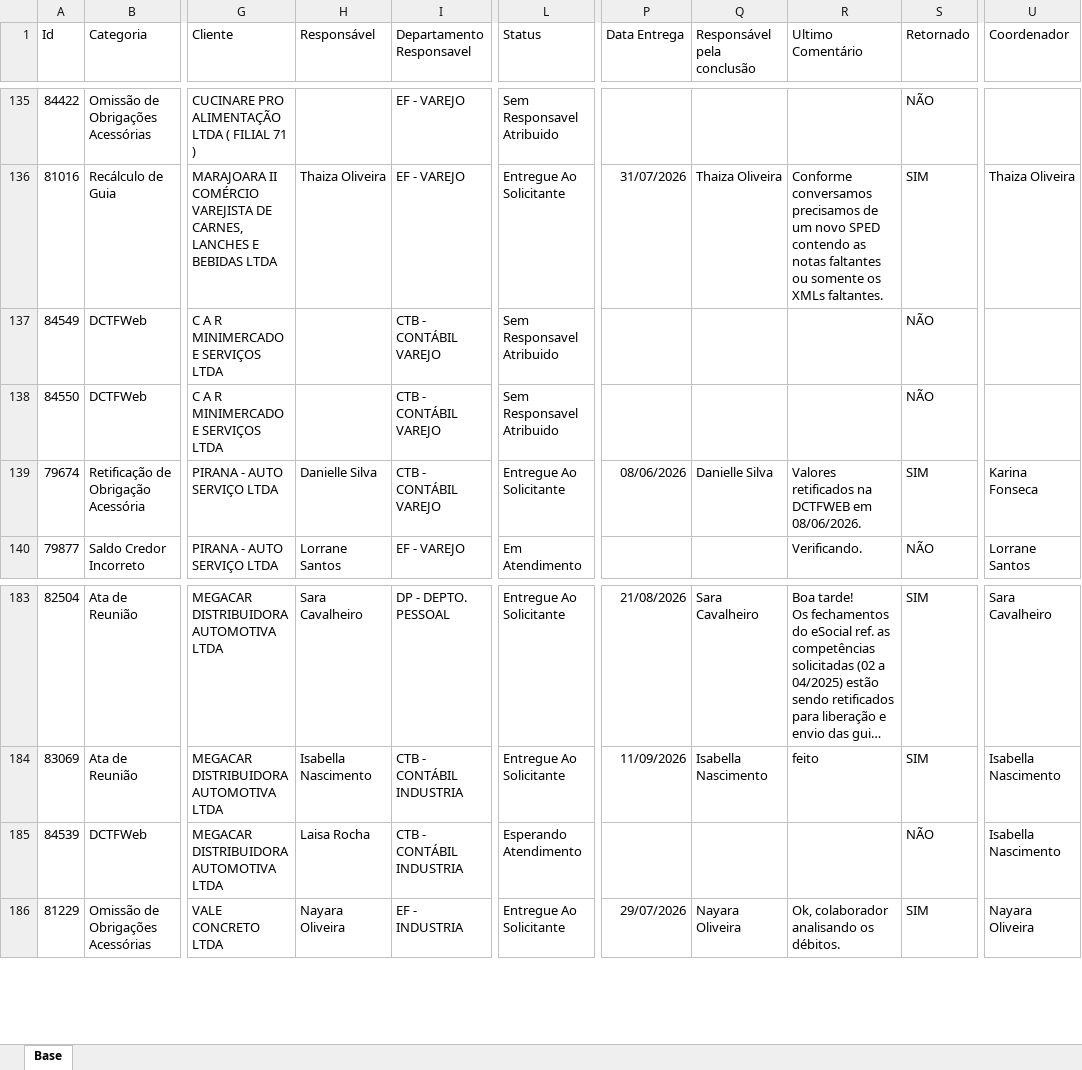
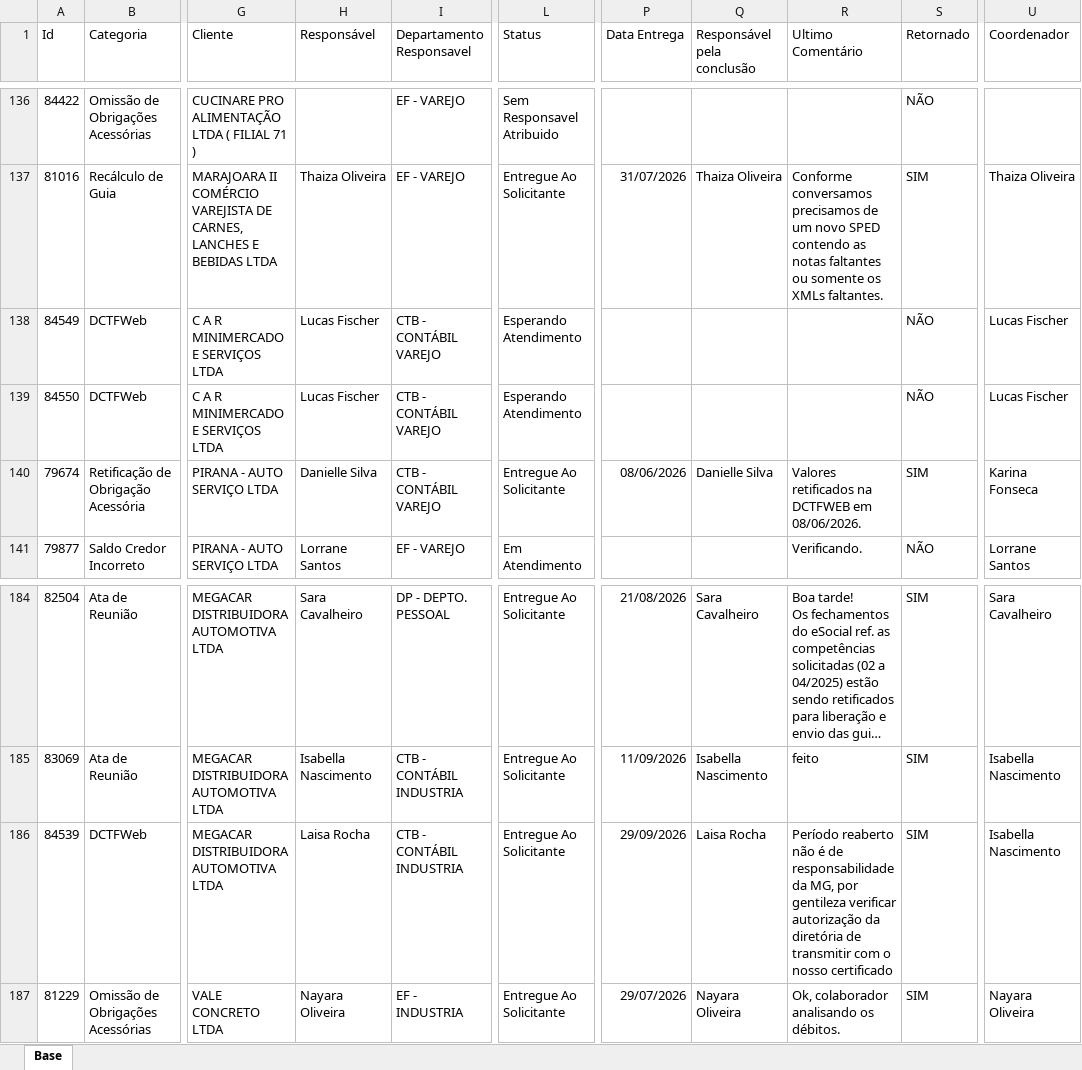
Before and after one commit to Controladoria-MG/Portal-dos-chamados, an Excel workbook: data/base.xlsx, sheet Base, drawn as a sheet; only a part is shown, gaps mark what is left out; long unchanged cells end in …; values as stored, in another font and other column widths than the file's, no borders; table styles not drawn; addresses are those after the commit; the diff covers the shown part only; the diff names each change by its address in the sheet, - before the commit and + after, or states it on an @@ line.

```diff
--- a/data/base.xlsx (sheet Base)
+++ b/data/base.xlsx (sheet Base)
-H138:H139 (Responsável): (empty)
+H138:H139 (Responsável): Lucas Fischer
-L138:L139 (Status): Sem Responsavel Atribuido
+L138:L139 (Status): Esperando Atendimento
-U138:U139 (Coordenador): (empty)
+U138:U139 (Coordenador): Lucas Fischer
-L186 (Status): Esperando Atendimento
+L186 (Status): Entregue Ao Solicitante
-P186 (Data Entrega): (empty)
+P186 (Data Entrega): 29/09/2026
-Q186 (Responsável pela conclusão): (empty)
+Q186 (Responsável pela conclusão): Laisa Rocha
-R186 (Ultimo Comentário): (empty)
+R186 (Ultimo Comentário): Período reaberto não é de responsabilidade da MG, por gentileza verificar autorização da diretória de transmitir com o nosso certificado
-S186 (Retornado): NÃO
+S186 (Retornado): SIM
```
Also changed, not shown: 4 added rows and 1 removed row elsewhere in this sheet, 2 other files.
